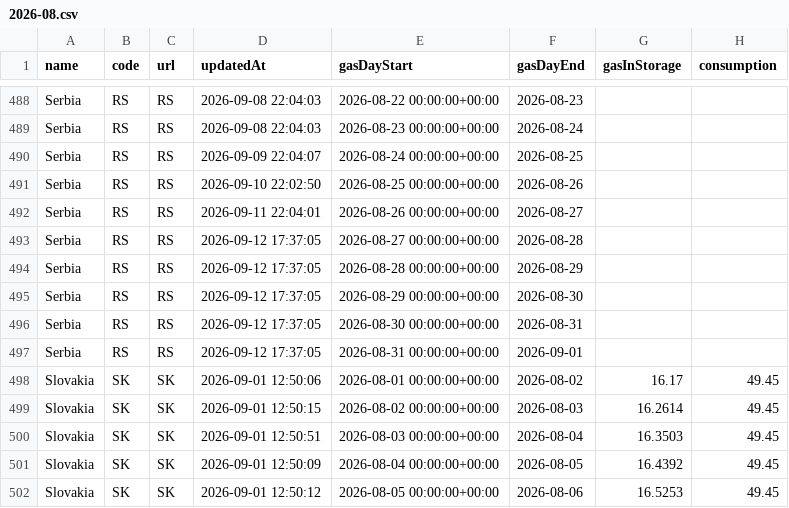
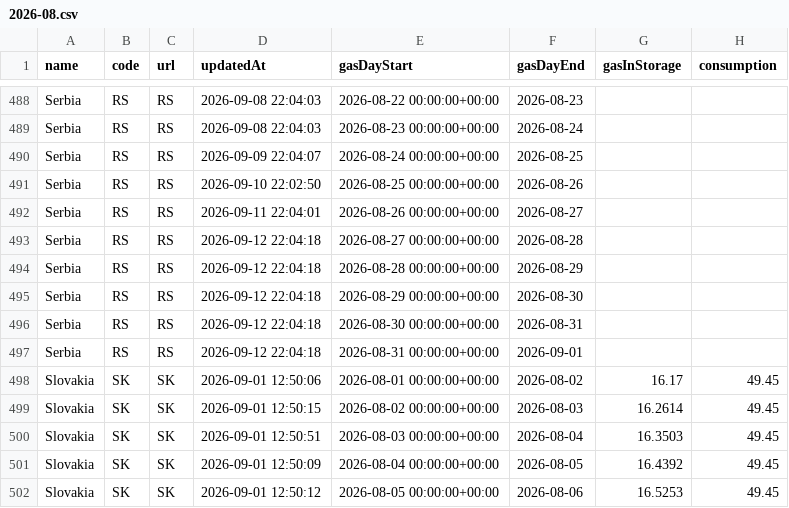
Before and after one commit to Jstavik/pp-dashboard, a CSV file: data/history/gie_all_storage/2026-08.csv, drawn as a sheet; only a part is shown, gaps mark what is left out; the diff names each change by its address in the sheet, - before the commit and + after, or states it on an @@ line.

```diff
--- a/data/history/gie_all_storage/2026-08.csv
+++ b/data/history/gie_all_storage/2026-08.csv
-D493:D497 (updatedAt): 2026-09-12 17:37:05
+D493:D497 (updatedAt): 2026-09-12 22:04:18
```
Also changed, not shown: data/history/gie_all_storage/2026-09.csv, data/history/lng_storage/2026-09.csv, 27 other files.
